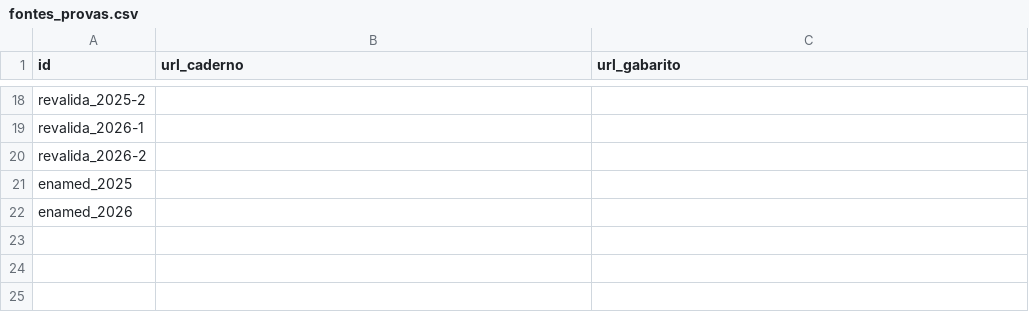
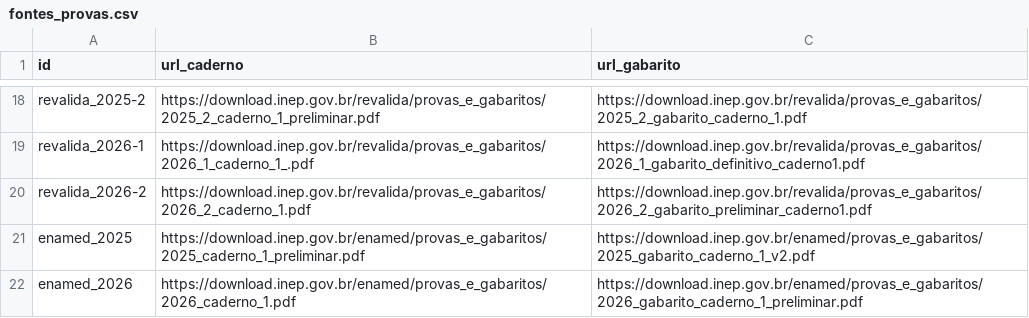
Before and after one commit to luizcardoso-btc/RX-ENAMED, a CSV file: fontes_provas.csv, drawn as a sheet; only a part is shown, gaps mark what is left out; the diff covers the shown part only; the diff names each change by its address in the sheet, - before the commit and + after, or states it on an @@ line.

```diff
--- a/fontes_provas.csv
+++ b/fontes_provas.csv
-B18 (url_caderno): (empty)
+B18 (url_caderno): https://download.inep.gov.br/revalida/provas_e_gabaritos/2025_2_caderno_1_preliminar.pdf
-C18 (url_gabarito): (empty)
+C18 (url_gabarito): https://download.inep.gov.br/revalida/provas_e_gabaritos/2025_2_gabarito_caderno_1.pdf
-B19 (url_caderno): (empty)
+B19 (url_caderno): https://download.inep.gov.br/revalida/provas_e_gabaritos/2026_1_caderno_1_.pdf
-C19 (url_gabarito): (empty)
+C19 (url_gabarito): https://download.inep.gov.br/revalida/provas_e_gabaritos/2026_1_gabarito_definitivo_caderno1.pdf
-B20 (url_caderno): (empty)
+B20 (url_caderno): https://download.inep.gov.br/revalida/provas_e_gabaritos/2026_2_caderno_1.pdf
-C20 (url_gabarito): (empty)
+C20 (url_gabarito): https://download.inep.gov.br/revalida/provas_e_gabaritos/2026_2_gabarito_preliminar_caderno1.pdf
-B21 (url_caderno): (empty)
+B21 (url_caderno): https://download.inep.gov.br/enamed/provas_e_gabaritos/2025_caderno_1_preliminar.pdf
-C21 (url_gabarito): (empty)
+C21 (url_gabarito): https://download.inep.gov.br/enamed/provas_e_gabaritos/2025_gabarito_caderno_1_v2.pdf
-B22 (url_caderno): (empty)
+B22 (url_caderno): https://download.inep.gov.br/enamed/provas_e_gabaritos/2026_caderno_1.pdf
-C22 (url_gabarito): (empty)
+C22 (url_gabarito): https://download.inep.gov.br/enamed/provas_e_gabaritos/2026_gabarito_caderno_1_preliminar.pdf
```
Also changed, not shown: 32 edited cells elsewhere in this file, 1 other file.
